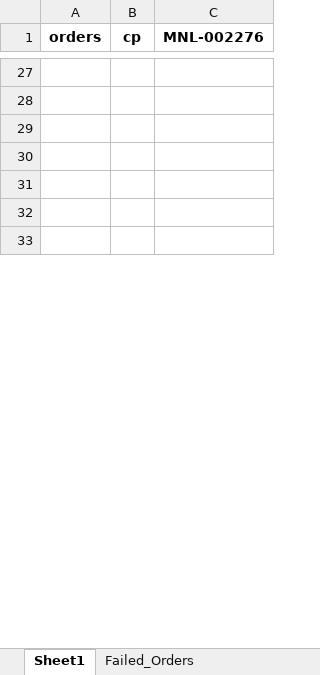
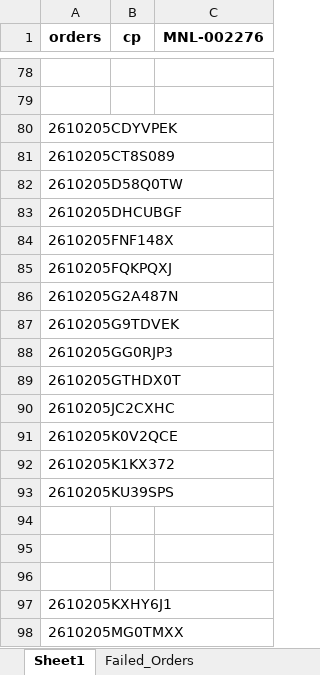
Before and after one commit to iHaveNoKnowledge/Python, an Excel workbook: projects/auto_page/autopageMKII/tables/Accel_mode_test.xlsx, sheet Sheet1, drawn as a sheet; only a part is shown, gaps mark what is left out; the shorter side is filled out with more unchanged rows; values as stored, in another font and other column widths than the file's, no borders; the diff covers the shown part only; the diff names each change by its address in the sheet, - before the commit and + after, or states it on an @@ line.

```diff
--- a/projects/auto_page/autopageMKII/tables/Accel_mode_test.xlsx (sheet Sheet1)
+++ b/projects/auto_page/autopageMKII/tables/Accel_mode_test.xlsx (sheet Sheet1)
+row 80: 2610205CDYVPEK
+row 81: 2610205CT8S089
+row 82: 2610205D58Q0TW
+row 83: 2610205DHCUBGF
+row 84: 2610205FNF148X
+row 85: 2610205FQKPQXJ
+row 86: 2610205G2A487N
+row 87: 2610205G9TDVEK
+row 88: 2610205GG0RJP3
+row 89: 2610205GTHDX0T
+row 90: 2610205JC2CXHC
+row 91: 2610205K0V2QCE
+row 92: 2610205K1KX372
+row 93: 2610205KU39SPS
+row 97: 2610205KXHY6J1
+row 98: 2610205MG0TMXX
```
Also changed, not shown: 153 added rows, 169 removed rows and 39 edited cells elsewhere in this sheet, sheet Completed_Orders, sheet Failed_Orders, sheet Processed_Logs, hidden cells.
